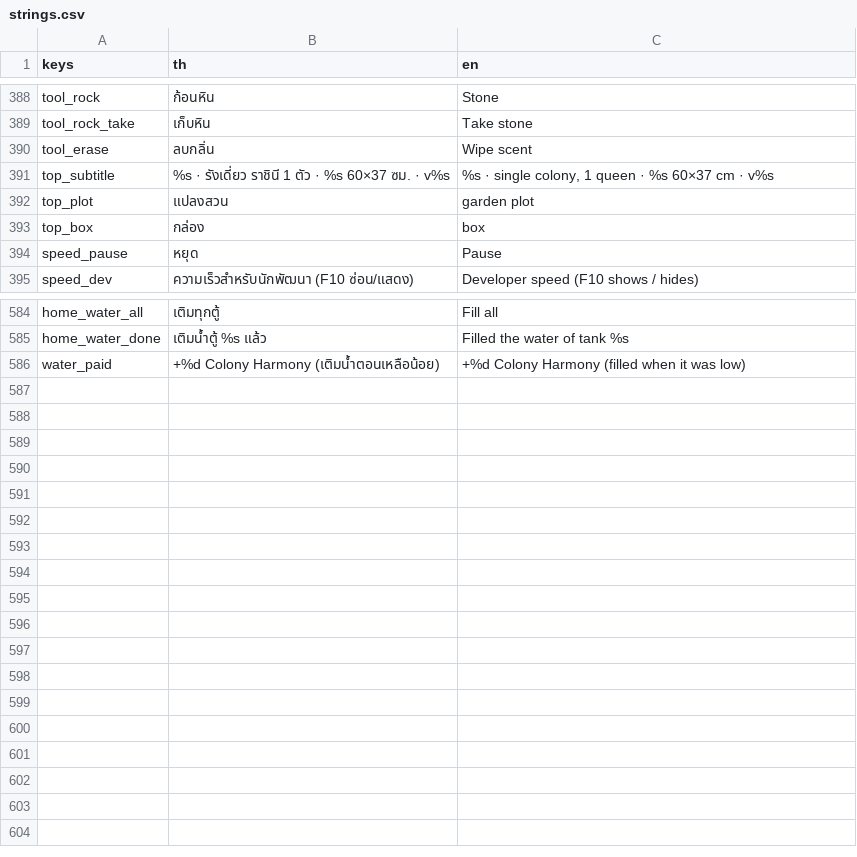
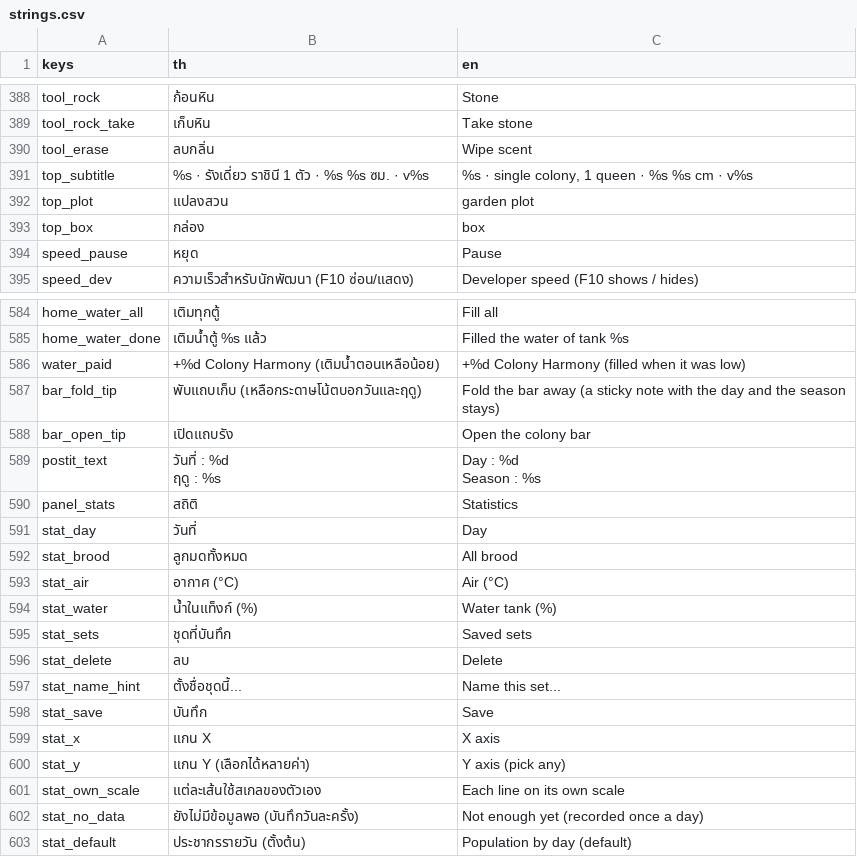
Before and after one commit to yasirrenseb01-design/AntFarm, a CSV file: lang/strings.csv, drawn as a sheet; only a part is shown, gaps mark what is left out.

```diff
--- a/lang/strings.csv
+++ b/lang/strings.csv
@@ -390,3 +390,3 @@ tool_rock_take,เก็บหิน,Take stone
 tool_erase,ลบกลิ่น,Wipe scent
-top_subtitle,%s · รังเดี่ยว ราชินี 1 ตัว · %s 60×37 ซม. · v%s,"%s · single colony, 1 queen · %s 60×37 cm · v%s"
+top_subtitle,%s · รังเดี่ยว ราชินี 1 ตัว · %s %s ซม. · v%s,"%s · single colony, 1 queen · %s %s cm · v%s"
 top_plot,แปลงสวน,garden plot
@@ -586 +586,20 @@ home_water_done,เติมน้ำตู้ %s แล้ว,Filled the water
 water_paid,+%d Colony Harmony (เติมน้ำตอนเหลือน้อย),+%d Colony Harmony (filled when it was low)
+bar_fold_tip,พับแถบเก็บ (เหลือกระดาษโน้ตบอกวันและฤดู),Fold the bar away (a sticky note with the day and the season stays)
+bar_open_tip,เปิดแถบรัง,Open the colony bar
+postit_text,"วันที่ : %d
+ฤดู : %s","Day : %d
+Season : %s"
+panel_stats,สถิติ,Statistics
+stat_day,วันที่,Day
+stat_brood,ลูกมดทั้งหมด,All brood
+stat_air,อากาศ (°C),Air (°C)
+stat_water,น้ำในแท็งก์ (%),Water tank (%)
+stat_sets,ชุดที่บันทึก,Saved sets
+stat_delete,ลบ,Delete
+stat_name_hint,ตั้งชื่อชุดนี้...,Name this set...
+stat_save,บันทึก,Save
+stat_x,แกน X,X axis
+stat_y,แกน Y (เลือกได้หลายค่า),Y axis (pick any)
+stat_own_scale,แต่ละเส้นใช้สเกลของตัวเอง,Each line on its own scale
+stat_no_data,ยังไม่มีข้อมูลพอ (บันทึกวันละครั้ง),Not enough yet (recorded once a day)
+stat_default,ประชากรรายวัน (ตั้งต้น),Population by day (default)
```
Also changed, not shown: 21 other files.
